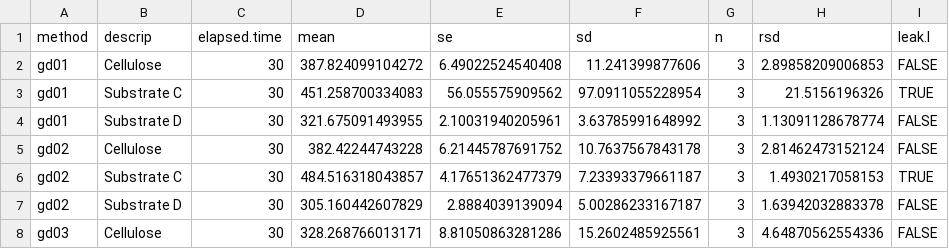
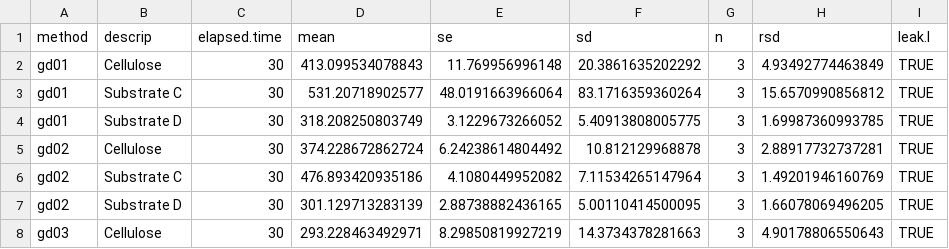
Before and after one commit to sashahafner/GD-BMP_paper_2019, a CSV file: experiments/IISBMP2/output/BMP.csv, drawn as a sheet; only a part is shown; the diff covers the shown part only.

```diff
--- a/experiments/IISBMP2/output/BMP.csv
+++ b/experiments/IISBMP2/output/BMP.csv
@@ -1,8 +1,8 @@
 "method","descrip","elapsed.time","mean","se","sd","n","rsd","leak.l"
-"gd01","Cellulose",30,387.824099104272,6.49022524540408,11.241399877606,3,2.89858209006853,FALSE
-"gd01","Substrate C",30,451.258700334083,56.055575909562,97.0911055228954,3,21.5156196326,TRUE
-"gd01","Substrate D",30,321.675091493955,2.10031940205961,3.63785991648992,3,1.13091128678774,FALSE
-"gd02","Cellulose",30,382.42244743228,6.21445787691752,10.7637567843178,3,2.81462473152124,FALSE
-"gd02","Substrate C",30,484.516318043857,4.17651362477379,7.23393379661187,3,1.4930217058153,TRUE
-"gd02","Substrate D",30,305.160442607829,2.8884039139094,5.00286233167187,3,1.63942032883378,FALSE
-"gd03","Cellulose",30,328.268766013171,8.81050863281286,15.2602485925561,3,4.64870562554336,FALSE
+"gd01","Cellulose",30,413.099534078843,11.769956996148,20.3861635202292,3,4.93492774463849,TRUE
+"gd01","Substrate C",30,531.20718902577,48.0191663966064,83.1716359360264,3,15.6570990856812,TRUE
+"gd01","Substrate D",30,318.208250803749,3.1229673266052,5.40913808005775,3,1.69987360993785,TRUE
+"gd02","Cellulose",30,374.228672862724,6.24238614804492,10.812129968878,3,2.88917732737281,TRUE
+"gd02","Substrate C",30,476.893420935186,4.1080449952082,7.11534265147964,3,1.49201946160769,TRUE
+"gd02","Substrate D",30,301.129713283139,2.88738882436165,5.00110414500095,3,1.66078069496205,TRUE
+"gd03","Cellulose",30,293.228463492971,8.29850819927219,14.3734378281663,3,4.90178806550643,TRUE
```
Also changed, not shown: 135 edited cells elsewhere in this file, experiments/IISBMP2/output/BMPo.csv, experiments/IISBMP2/output/leaks.csv, 5 other files.
